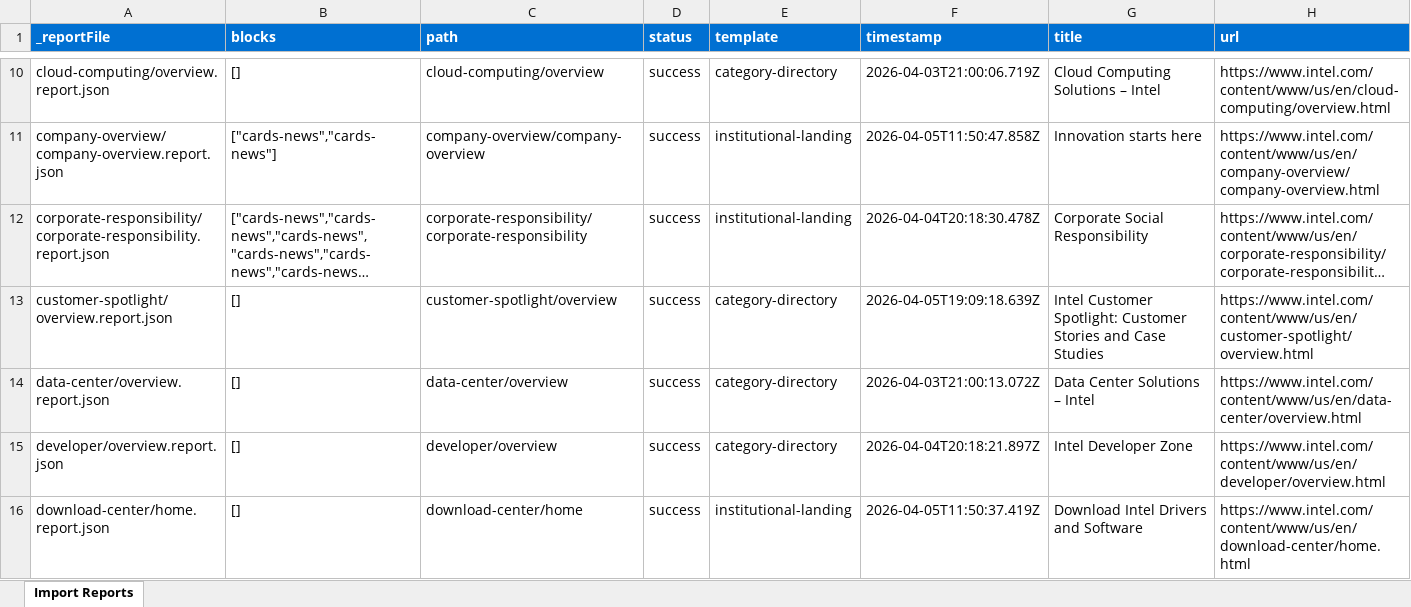
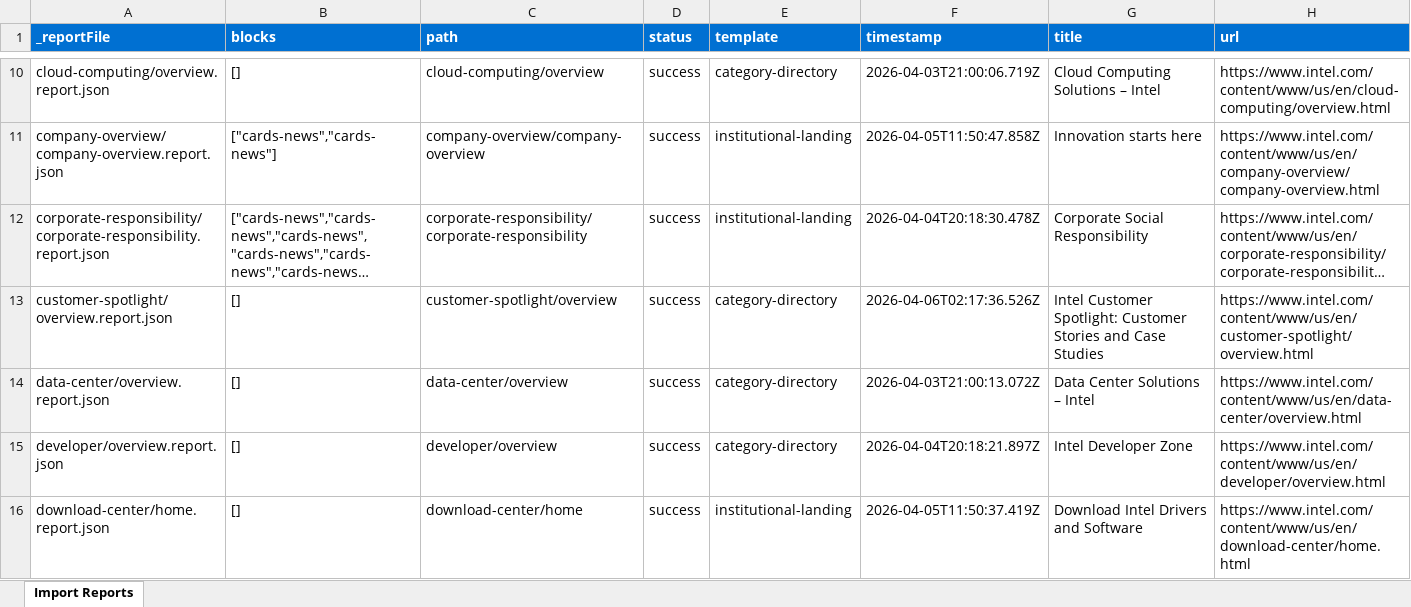
Before and after one commit to ajaniadobe/ema-intel, an Excel workbook: tools/importer/reports/import-category-directory.report.xlsx, sheet Import Reports, drawn as a sheet; only a part is shown, gaps mark what is left out; long unchanged cells end in …; values as stored, in another font and other column widths than the file's, no borders; the diff covers the shown part only; the diff names each change by its address in the sheet, - before the commit and + after, or states it on an @@ line.

Commit message:
Add footer block, update importer
Automated migration updates generated by Experience Modernization Agent.

Changed files (20):
- blocks/footer/footer.css
- blocks/footer/footer.js
- styles/styles.css
- tools/importer/reports/customer-spotlight/overview.report.json
- tools/importer/reports/developer/community/overview.report.json
- tools/importer/reports/developer/get-help/overview.report.json
- tools/importer/reports/developer/learn/overview.report.json
- tools/importer/reports/developer/tools/overview.report.json
- tools/importer/reports/developer/tools/software-catalog/overview.report.json
- tools/importer/reports/foundry/packaging.report.json
- tools/importer/reports/foundry/process.report.json
- tools/importer/reports/foundry/systems-foundry.report.json
- tools/importer/reports/import-category-directory.report.xlsx
- tools/importer/reports/import-marketing-landing.report.xlsx
- tools/importer/reports/inclusion/inclusion-at-intel.report.json
- tools/importer/reports/industries/overview.report.json
- tools/importer/reports/partner-alliance/membership/overview.report.json
- tools/importer/reports/products/details/processors.report.json
- tools/importer/reports/products/systems-devices.report.json
- tools/importer/reports/software/software-overview.report.json

```diff
--- a/tools/importer/reports/import-category-directory.report.xlsx (sheet Import Reports)
+++ b/tools/importer/reports/import-category-directory.report.xlsx (sheet Import Reports)
-F13 (timestamp): 2026-04-05T19:09:18.639Z
+F13 (timestamp): 2026-04-06T02:17:36.526Z
```
Also changed, not shown: 6 added rows and 9 edited cells elsewhere in this sheet, tools/importer/reports/import-marketing-landing.report.xlsx, 18 other files.
